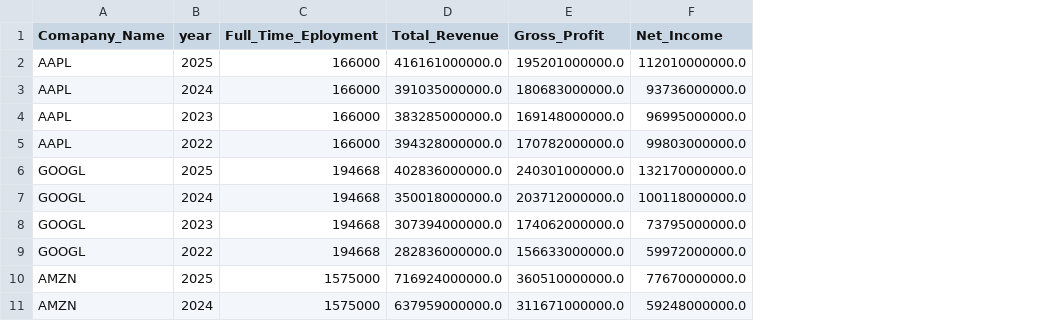
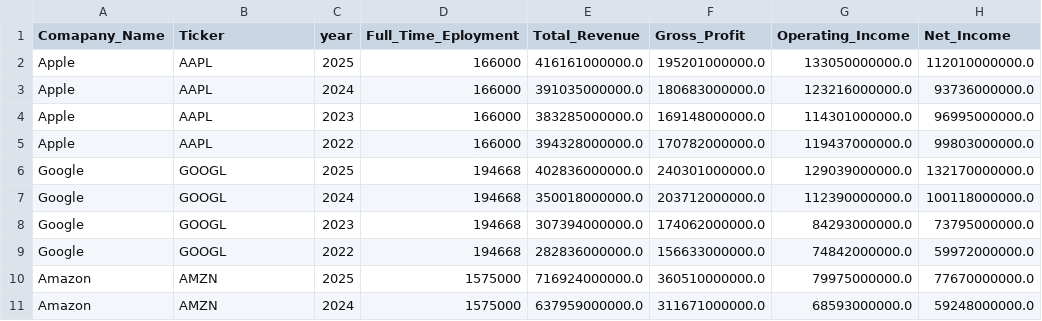
Before and after one commit to malakhamed154-netizen/yfianace_scraper, a CSV file: Raw_Data_Company.csv, drawn as a sheet; only a part is shown; addresses are those after the commit; the diff names each change by its address in the sheet, - before the commit and + after, or states it on an @@ line.

```diff
--- a/Raw_Data_Company.csv
+++ b/Raw_Data_Company.csv
+column A (Comapany_Name), rows 2-11: Apple | Apple | Apple | Apple | Google | Google | Google | Google | Amazon | Amazon
+column G (Operating_Income), rows 2-11: 133050000000.0 | 123216000000.0 | 114301000000.0 | 119437000000.0 | 129039000000.0 | 112390000000.0 | 84293000000.0 | 74842000000.0 | 79975000000.0 | 68593000000.0
-B1: Comapany_Name
+B1: Ticker
```
Also changed, not shown: 4 other files.
